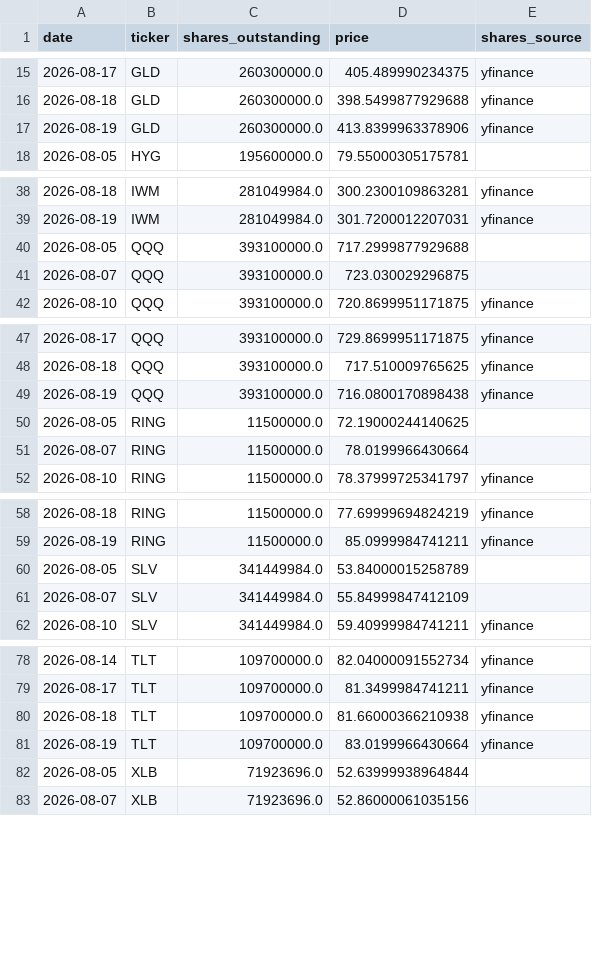
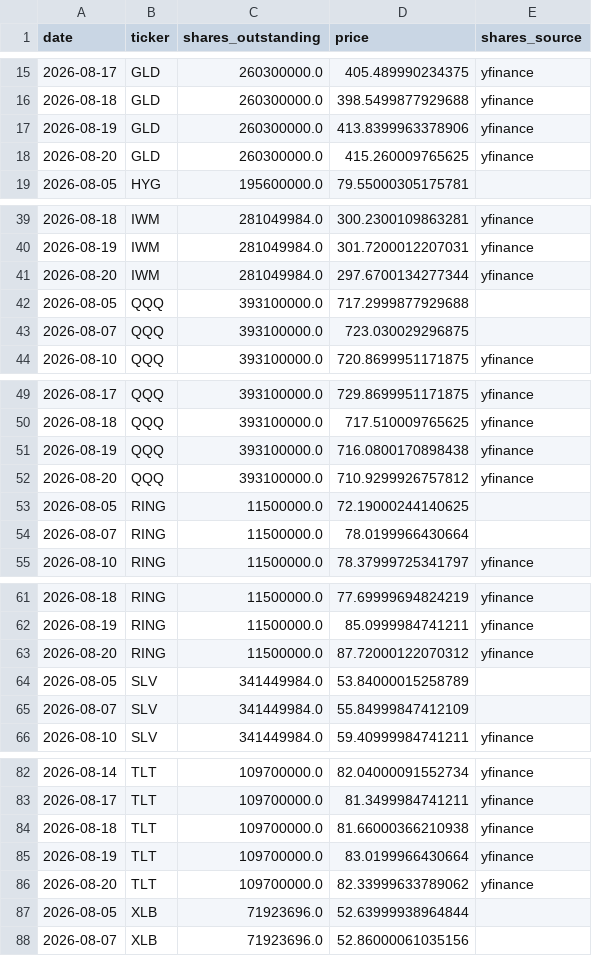
Before and after one commit to timothylundeen2008-web/Money_Flow, a CSV file: data/etf_shares_history.csv, drawn as a sheet; only a part is shown, gaps mark what is left out; the diff covers the shown part only.

```diff
--- a/data/etf_shares_history.csv
+++ b/data/etf_shares_history.csv
@@ -17,2 +17,3 @@ date,ticker,shares_outstanding,price,shares_source
 2026-08-19,GLD,260300000.0,413.8399963378906,yfinance
+2026-08-20,GLD,260300000.0,415.260009765625,yfinance
 2026-08-05,HYG,195600000.0,79.55000305175781,
@@ -39,2 +40,3 @@ date,ticker,shares_outstanding,price,shares_source
 2026-08-19,IWM,281049984.0,301.7200012207031,yfinance
+2026-08-20,IWM,281049984.0,297.6700134277344,yfinance
 2026-08-05,QQQ,393100000.0,717.2999877929688,
@@ -49,2 +51,3 @@ date,ticker,shares_outstanding,price,shares_source
 2026-08-19,QQQ,393100000.0,716.0800170898438,yfinance
+2026-08-20,QQQ,393100000.0,710.9299926757812,yfinance
 2026-08-05,RING,11500000.0,72.19000244140625,
@@ -59,2 +62,3 @@ date,ticker,shares_outstanding,price,shares_source
 2026-08-19,RING,11500000.0,85.0999984741211,yfinance
+2026-08-20,RING,11500000.0,87.72000122070312,yfinance
 2026-08-05,SLV,341449984.0,53.84000015258789,
@@ -81,2 +85,3 @@ date,ticker,shares_outstanding,price,shares_source
 2026-08-19,TLT,109700000.0,83.0199966430664,yfinance
+2026-08-20,TLT,109700000.0,82.33999633789062,yfinance
 2026-08-05,XLB,71923696.0,52.63999938964844,
```
Also changed, not shown: 7 added rows and 1 edited cell elsewhere in this file.
